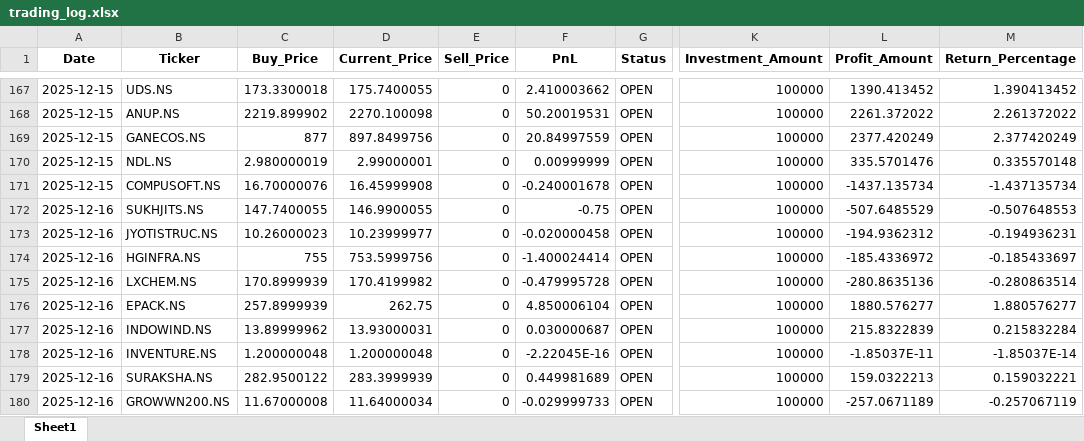
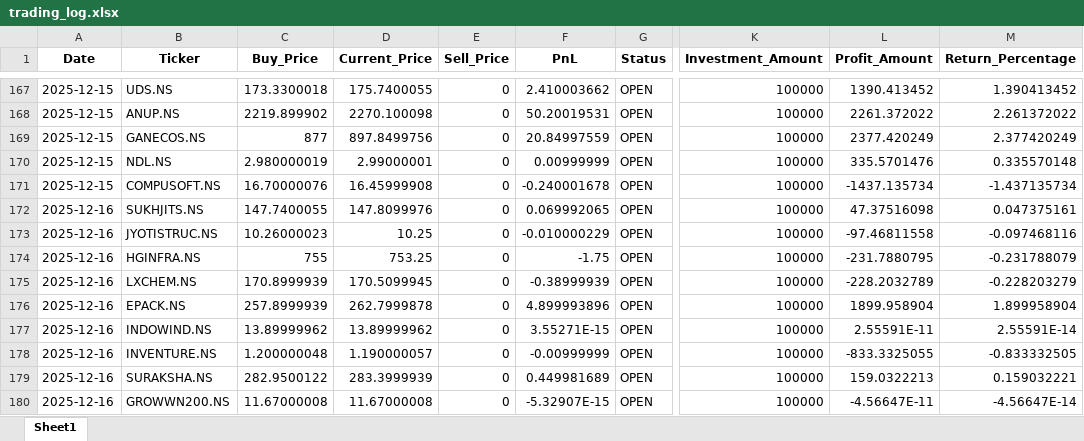
Before and after one commit to Hanuman16/PythonApplicationForDailyRun, an Excel workbook: trading_log.xlsx, sheet Sheet1, drawn as a sheet; only a part is shown, gaps mark what is left out; values as stored, in another font and other column widths than the file's, no borders; the diff covers the shown part only; the diff names each change by its address in the sheet, - before the commit and + after, or states it on an @@ line.

```diff
--- a/trading_log.xlsx (sheet Sheet1)
+++ b/trading_log.xlsx (sheet Sheet1)
-D172 (Current_Price): 146.9900055
+D172 (Current_Price): 147.8099976
-F172 (PnL): -0.75
+F172 (PnL): 0.069992065
-L172 (Profit_Amount): -507.6485529
+L172 (Profit_Amount): 47.37516098
-M172 (Return_Percentage): -0.507648553
+M172 (Return_Percentage): 0.047375161
-D173 (Current_Price): 10.23999977
+D173 (Current_Price): 10.25
-F173 (PnL): -0.020000458
+F173 (PnL): -0.010000229
-L173 (Profit_Amount): -194.9362312
+L173 (Profit_Amount): -97.46811558
-M173 (Return_Percentage): -0.194936231
+M173 (Return_Percentage): -0.097468116
-D174 (Current_Price): 753.5999756
+D174 (Current_Price): 753.25
-F174 (PnL): -1.400024414
+F174 (PnL): -1.75
-L174 (Profit_Amount): -185.4336972
+L174 (Profit_Amount): -231.7880795
-M174 (Return_Percentage): -0.185433697
+M174 (Return_Percentage): -0.231788079
-D175 (Current_Price): 170.4199982
+D175 (Current_Price): 170.5099945
-F175 (PnL): -0.479995728
+F175 (PnL): -0.38999939
-L175 (Profit_Amount): -280.8635136
+L175 (Profit_Amount): -228.2032789
-M175 (Return_Percentage): -0.280863514
+M175 (Return_Percentage): -0.228203279
-D176 (Current_Price): 262.75
+D176 (Current_Price): 262.7999878
-F176 (PnL): 4.850006104
+F176 (PnL): 4.899993896
-L176 (Profit_Amount): 1880.576277
+L176 (Profit_Amount): 1899.958904
-M176 (Return_Percentage): 1.880576277
+M176 (Return_Percentage): 1.899958904
-D177 (Current_Price): 13.93000031
+D177 (Current_Price): 13.89999962
-F177 (PnL): 0.030000687
+F177 (PnL): 3.55271E-15
-L177 (Profit_Amount): 215.8322839
+L177 (Profit_Amount): 2.55591E-11
-M177 (Return_Percentage): 0.215832284
+M177 (Return_Percentage): 2.55591E-14
-D178 (Current_Price): 1.200000048
+D178 (Current_Price): 1.190000057
-F178 (PnL): -2.22045E-16
+F178 (PnL): -0.00999999
-L178 (Profit_Amount): -1.85037E-11
+L178 (Profit_Amount): -833.3325055
-M178 (Return_Percentage): -1.85037E-14
+M178 (Return_Percentage): -0.833332505
-D180 (Current_Price): 11.64000034
+D180 (Current_Price): 11.67000008
-F180 (PnL): -0.029999733
+F180 (PnL): -5.32907E-15
-L180 (Profit_Amount): -257.0671189
+L180 (Profit_Amount): -4.56647E-11
-M180 (Return_Percentage): -0.257067119
+M180 (Return_Percentage): -4.56647E-14
```
Also changed, not shown: 4 edited cells elsewhere in this sheet.
